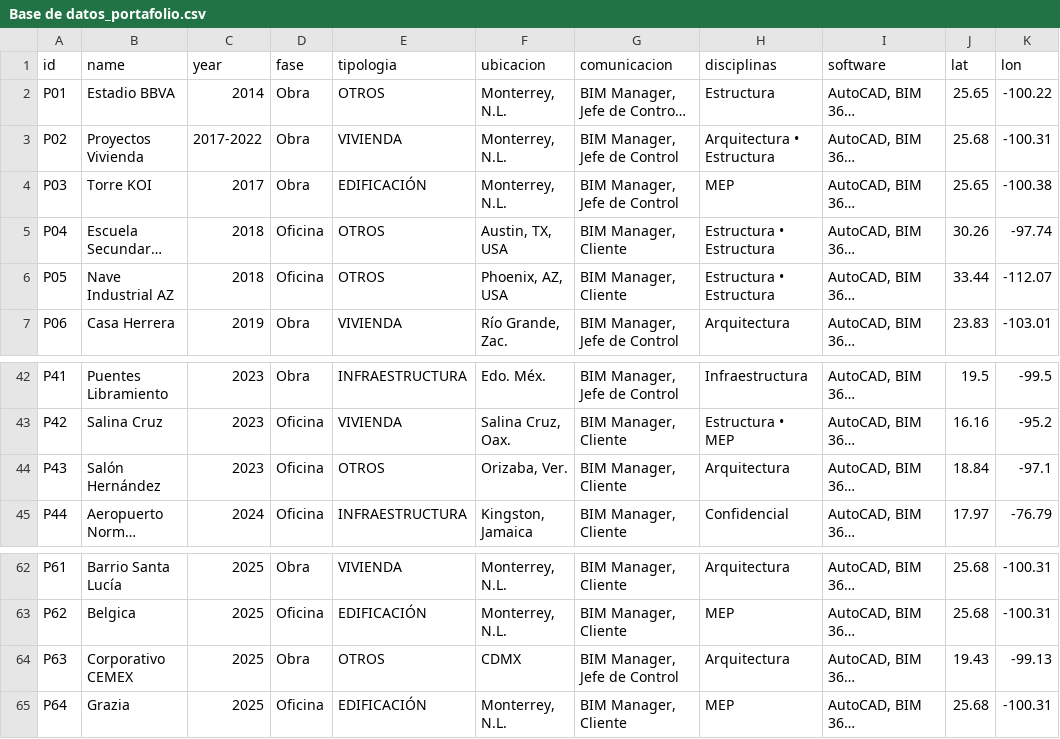
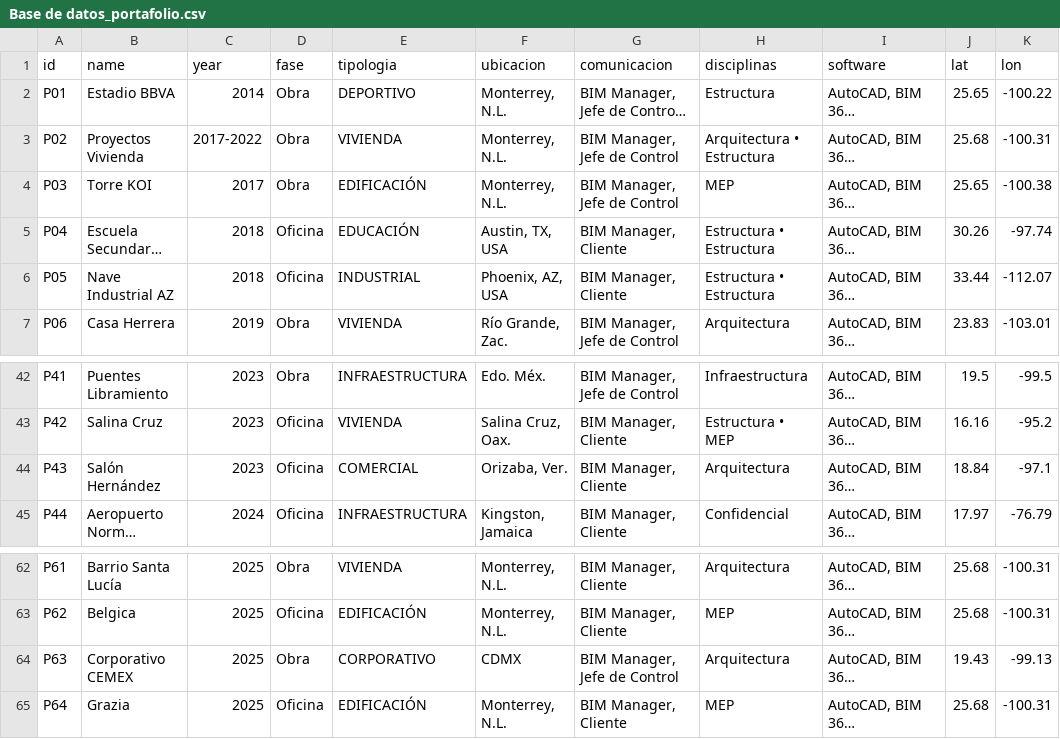
Before and after one commit to eduardoehr89-source/portafolio, a CSV file: Base de datos_portafolio.csv, drawn as a sheet; only a part is shown, gaps mark what is left out; long unchanged cells end in …; the diff names each change by its address in the sheet, - before the commit and + after, or states it on an @@ line.

Commit message:
mejora

```diff
--- a/Base de datos_portafolio.csv
+++ b/Base de datos_portafolio.csv
-E2 (tipologia): OTROS
+E2 (tipologia): DEPORTIVO
-E5 (tipologia): OTROS
+E5 (tipologia): EDUCACIÓN
-E6 (tipologia): OTROS
+E6 (tipologia): INDUSTRIAL
-E44 (tipologia): OTROS
+E44 (tipologia): COMERCIAL
-E64 (tipologia): OTROS
+E64 (tipologia): CORPORATIVO
```
